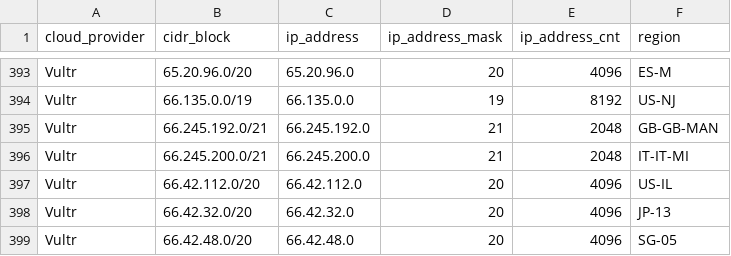
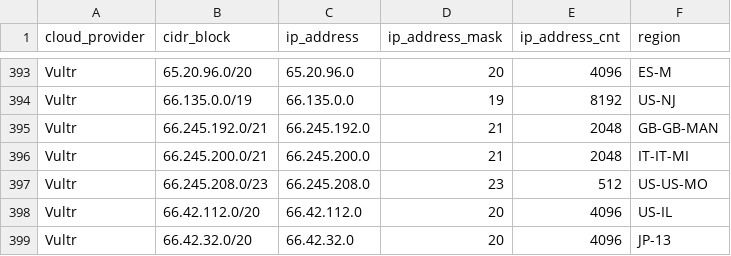
Before and after one commit to tobilg/public-cloud-provider-ip-ranges, a CSV file: data/providers/vultr.csv, drawn as a sheet; only a part is shown, gaps mark what is left out; the shorter side is filled out with more unchanged rows; the diff names each change by its address in the sheet, - before the commit and + after, or states it on an @@ line.

```diff
--- a/data/providers/vultr.csv
+++ b/data/providers/vultr.csv
+row 397: Vultr | 66.245.208.0/23 | 66.245.208.0 | 23 | 512 | US-US-MO
```
Also changed, not shown: data/providers/aws.csv, 8 other files.
